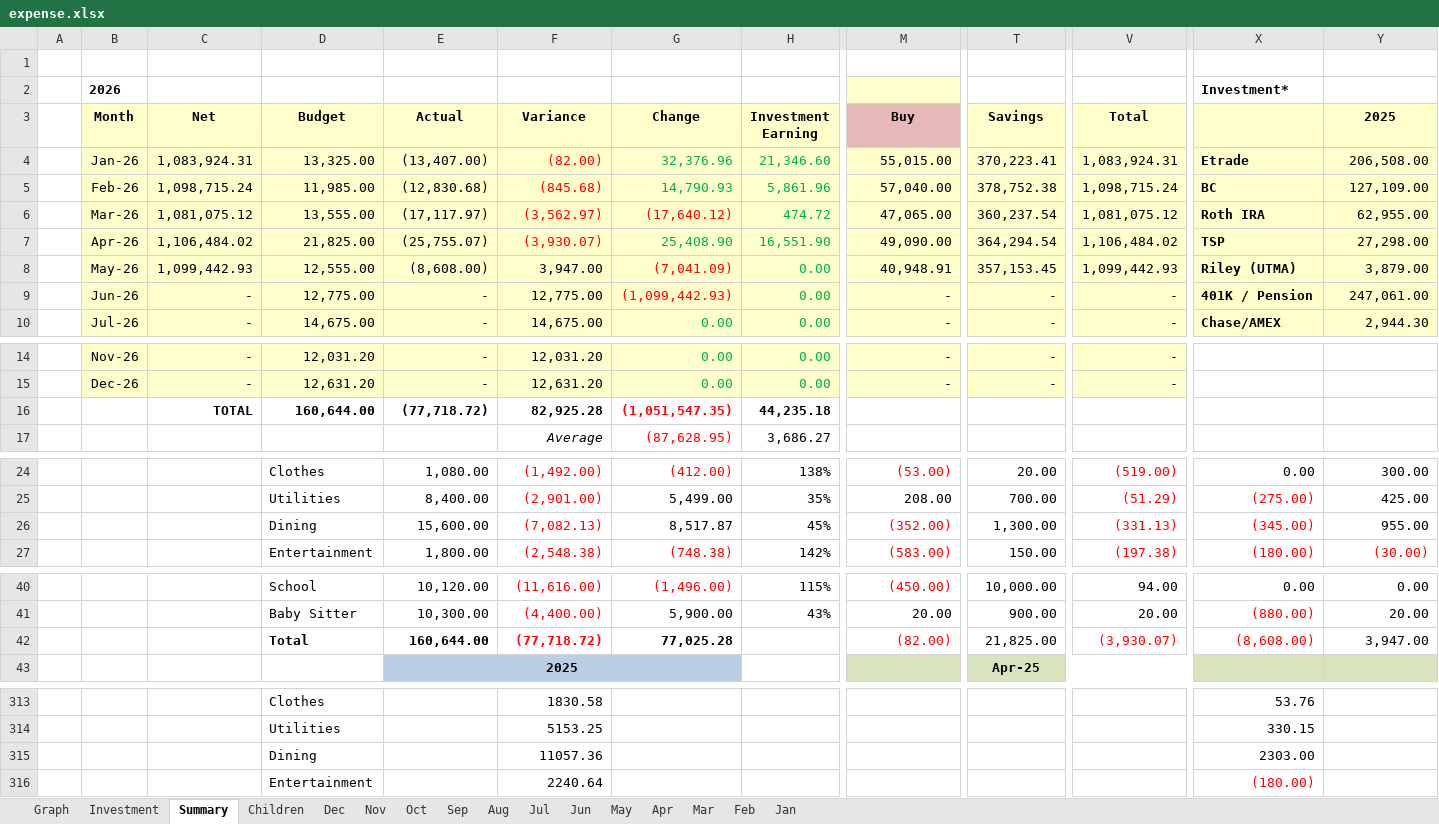
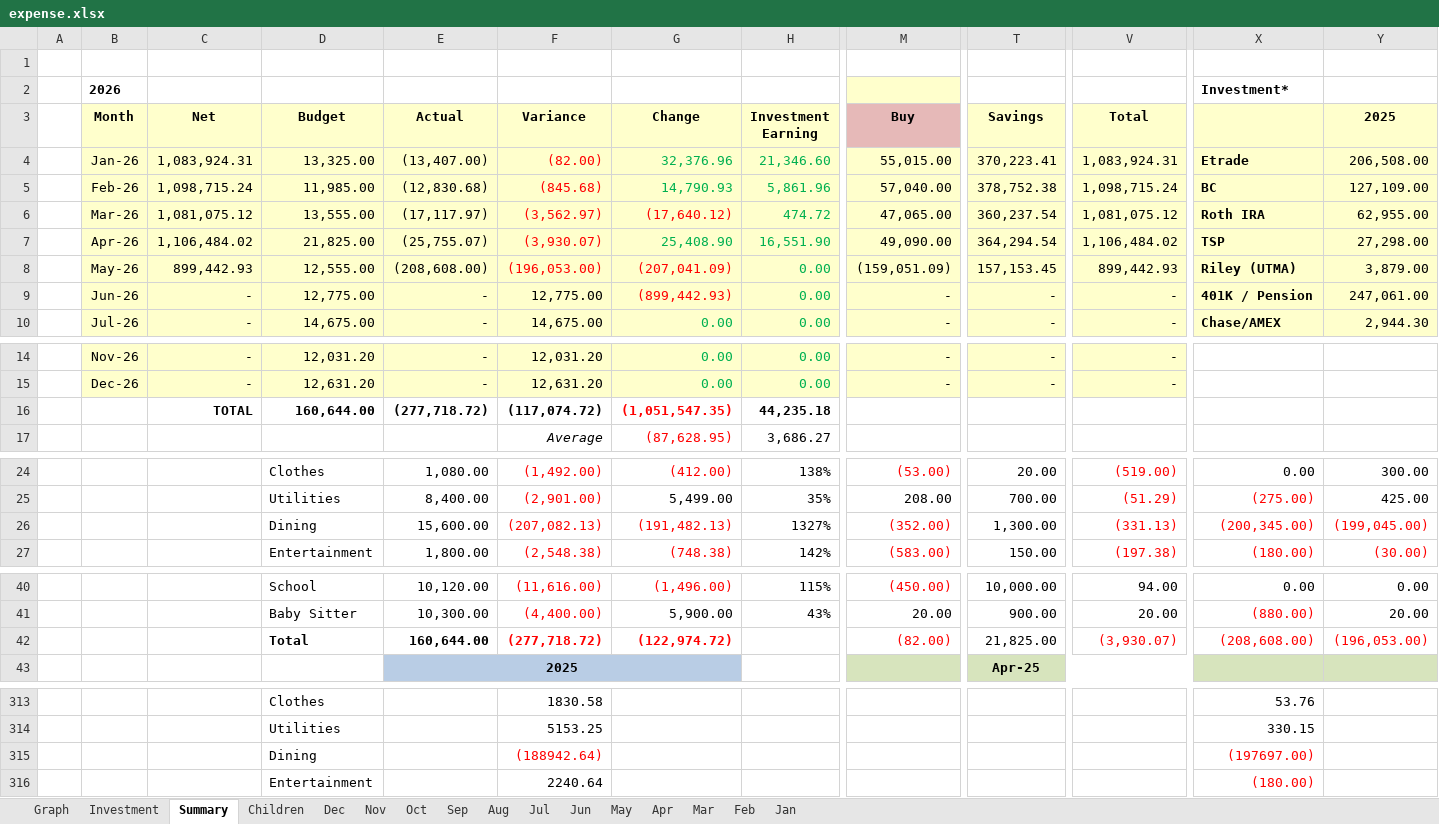
Before and after one commit to quaid2010/expense-dashboard, an Excel workbook: expense.xlsx, sheet Summary, drawn as a sheet; only a part is shown, gaps mark what is left out; values as stored, in another font and other column widths than the file's, no borders; the diff covers the shown part only; the diff names each change by its address in the sheet, - before the commit and + after, or states it on an @@ line.

```diff
--- a/expense.xlsx (sheet Summary)
+++ b/expense.xlsx (sheet Summary)
-C8 (Net): 1,099,442.93
+C8 (Net): 899,442.93
-E8 (Actual): (8,608.00)
+E8 (Actual): (208,608.00)
-F8 (Variance): 3,947.00
+F8 (Variance): (196,053.00)
-F8 text colour: black
+F8 text colour: #FF0000
-G8 (Change): (7,041.09)
+G8 (Change): (207,041.09)
-M8 (Buy): 40,948.91
+M8 (Buy): (159,051.09)
-T8 (Savings): 357,153.45
+T8 (Savings): 157,153.45
-V8 (Total): 1,099,442.93
+V8 (Total): 899,442.93
-G9 (Change): (1,099,442.93)
+G9 (Change): (899,442.93)
-E16 (Actual): (77,718.72)
+E16 (Actual): (277,718.72)
-F16 (Variance): 82,925.28
+F16 (Variance): (117,074.72)
-F26 (Variance): (7,082.13)
+F26 (Variance): (207,082.13)
-G26 (Change): 8,517.87
+G26 (Change): (191,482.13)
-G26 text colour: black
+G26 text colour: #FF0000
-H26 (Investment Earning): 45%
+H26 (Investment Earning): 1327%
-X26: (345.00)
+X26: (200,345.00)
-Y26 (2025): 955.00
+Y26 (2025): (199,045.00)
-Y26 text colour: black
+Y26 text colour: #FF0000
-F42 (Variance): (77,718.72)
+F42 (Variance): (277,718.72)
-G42 (Change): 77,025.28
+G42 (Change): (122,974.72)
-G42 text colour: black
+G42 text colour: #FF0000
-X42: (8,608.00)
+X42: (208,608.00)
-Y42 (2025): 3,947.00
+Y42 (2025): (196,053.00)
-Y42 text colour: black
+Y42 text colour: #FF0000
-F315 (Variance): 11057.36
+F315 (Variance): (188942.64)
-F315 text colour: black
+F315 text colour: #FF0000
-X315: 2303.00
+X315: (197697.00)
-X315 text colour: black
+X315 text colour: #FF0000
```
Also changed, not shown: 2 edited cells elsewhere in this sheet, sheet May, sheet Graph, charts or pictures.
